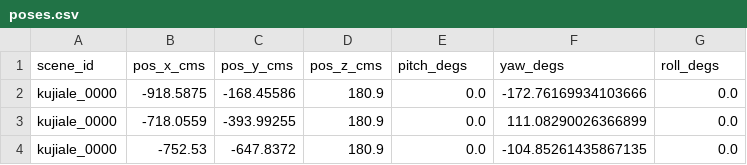
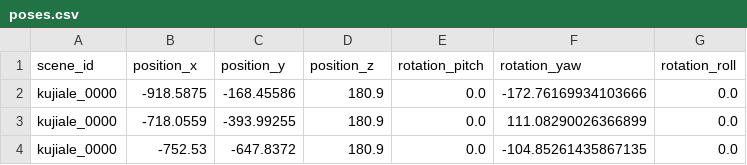
Before and after one commit to spear-sim/spear, a CSV file: examples/generate_image_dataset/poses.csv, drawn as a sheet; only a part is shown; removed rows and columns are numbered as before the commit, all else as after; the diff names each change by its address in the sheet, - before the commit and + after, or states it on an @@ line.

Commit message:
CameraSensor now matches the game viewport pixel-perfectly, depth observation now returns distance to the camera in meters, segmentation observation now returns an integer ID, simplified depth/normal/segmentation shaders, simplified generate_image_dataset, simplified CameraSensor, renamed Box to ArrayDesc for improved readability

```diff
--- a/examples/generate_image_dataset/poses.csv
+++ b/examples/generate_image_dataset/poses.csv
-row 1: scene_id | pos_x_cms | pos_y_cms | pos_z_cms | pitch_degs | yaw_degs | roll_degs
+row 1: scene_id | position_x | position_y | position_z | rotation_pitch | rotation_yaw | rotation_roll
```
Also changed, not shown: 51 other files.
